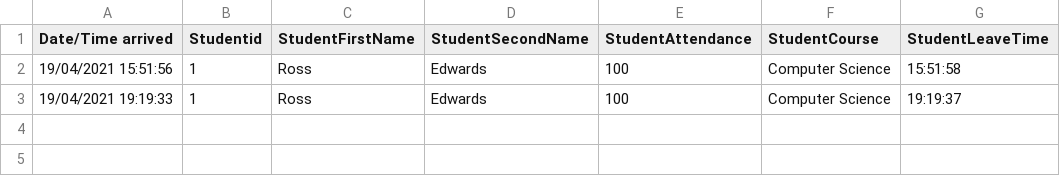
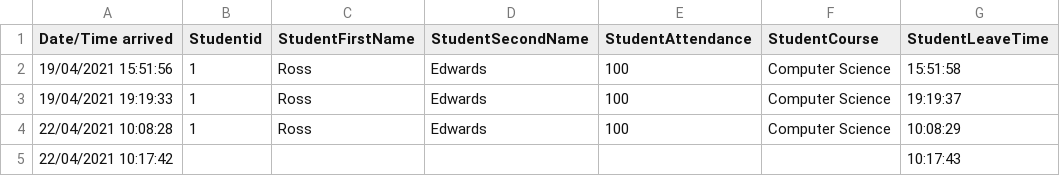
Before and after one commit to rossedwards64/SoftwareProjectsThree, a CSV file: attendance_info.csv, drawn as a sheet.

```diff
--- a/attendance_info.csv
+++ b/attendance_info.csv
@@ -3 +3,3 @@ Date/Time arrived, Studentid, StudentFirstName, StudentSecondName, StudentAttend
 19/04/2021 19:19:33, 1, Ross, Edwards, 100, Computer Science,19:19:37
+22/04/2021 10:08:28, 1, Ross, Edwards, 100, Computer Science,10:08:29
+22/04/2021 10:17:42, , , , , ,10:17:43
```
Also changed, not shown: 7 other files.
